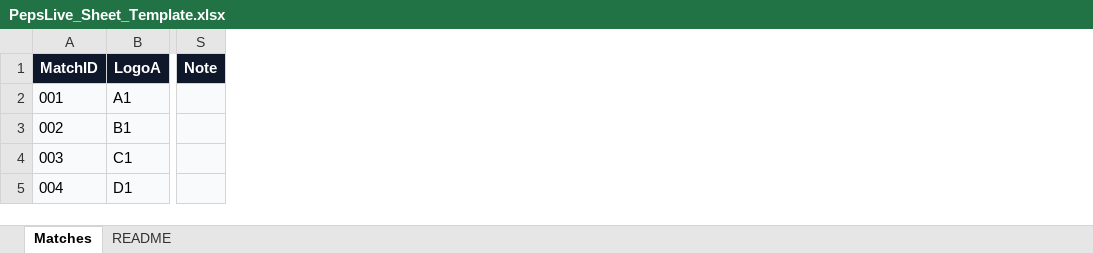
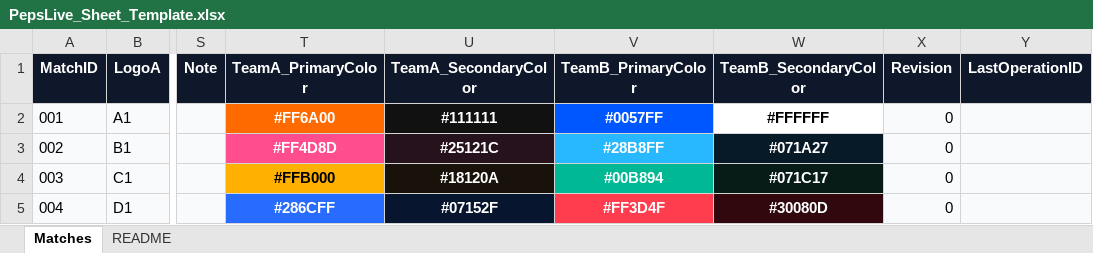
Before and after one commit to pepsproduction/pepslive-dock, an Excel workbook: sample_sheet/PepsLive_Sheet_Template.xlsx, sheet Matches, drawn as a sheet; only a part is shown, gaps mark what is left out; values as stored, in another font and other column widths than the file's, no borders; table styles not drawn; the diff names each change by its address in the sheet, - before the commit and + after, or states it on an @@ line.

Commit message:
Improve dock reliability and team color workflow

```diff
--- a/sample_sheet/PepsLive_Sheet_Template.xlsx (sheet Matches)
+++ b/sample_sheet/PepsLive_Sheet_Template.xlsx (sheet Matches)
+column T (TeamA_PrimaryColor), rows 2-5: #FF6A00 | #FF4D8D | #FFB000 | #286CFF
+column U (TeamA_SecondaryColor), rows 2-5: #111111 | #25121C | #18120A | #07152F
+column V (TeamB_PrimaryColor), rows 2-5: #0057FF | #28B8FF | #00B894 | #FF3D4F
+column W (TeamB_SecondaryColor), rows 2-5: #FFFFFF | #071A27 | #071C17 | #30080D
+column X (Revision), rows 2-5: all 0
+column Y (LastOperationID), empty
```
Also changed, not shown: 9 other files.
